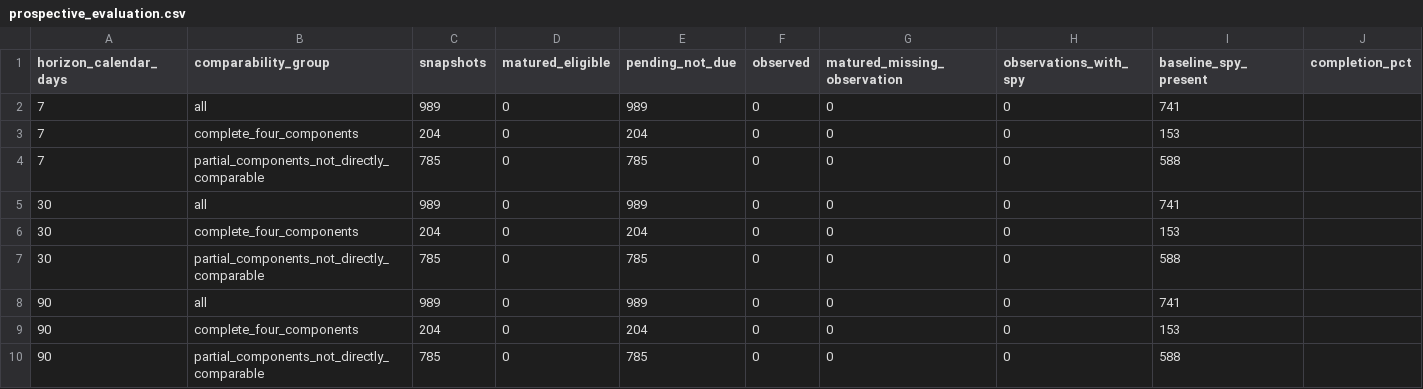
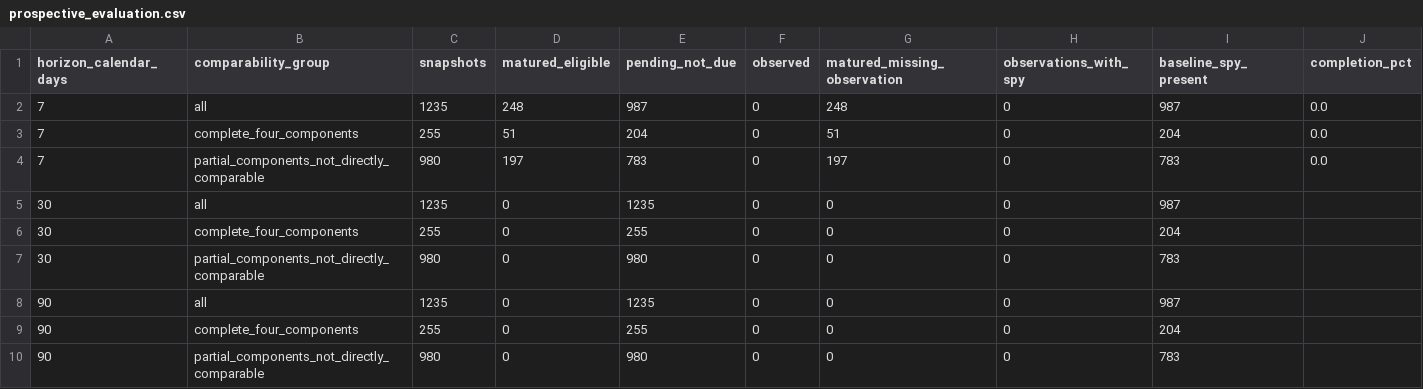
Before and after one commit to cameronmatthewforbes75071-blip/stock-opportunity-radar, a CSV file: data/prospective_evaluation.csv, drawn as a sheet.

```diff
--- a/data/prospective_evaluation.csv
+++ b/data/prospective_evaluation.csv
@@ -1,10 +1,10 @@
 horizon_calendar_days,comparability_group,snapshots,matured_eligible,pending_not_due,observed,matured_missing_observation,observations_with_spy,baseline_spy_present,completion_pct
-7,all,989,0,989,0,0,0,741,
-7,complete_four_components,204,0,204,0,0,0,153,
-7,partial_components_not_directly_comparable,785,0,785,0,0,0,588,
-30,all,989,0,989,0,0,0,741,
-30,complete_four_components,204,0,204,0,0,0,153,
-30,partial_components_not_directly_comparable,785,0,785,0,0,0,588,
-90,all,989,0,989,0,0,0,741,
-90,complete_four_components,204,0,204,0,0,0,153,
-90,partial_components_not_directly_comparable,785,0,785,0,0,0,588,
+7,all,1235,248,987,0,248,0,987,0.0
+7,complete_four_components,255,51,204,0,51,0,204,0.0
+7,partial_components_not_directly_comparable,980,197,783,0,197,0,783,0.0
+30,all,1235,0,1235,0,0,0,987,
+30,complete_four_components,255,0,255,0,0,0,204,
+30,partial_components_not_directly_comparable,980,0,980,0,0,0,783,
+90,all,1235,0,1235,0,0,0,987,
+90,complete_four_components,255,0,255,0,0,0,204,
+90,partial_components_not_directly_comparable,980,0,980,0,0,0,783,
```
Also changed, not shown: data/candidate_quality.csv, data/financial_validation.csv, 29 other files.
